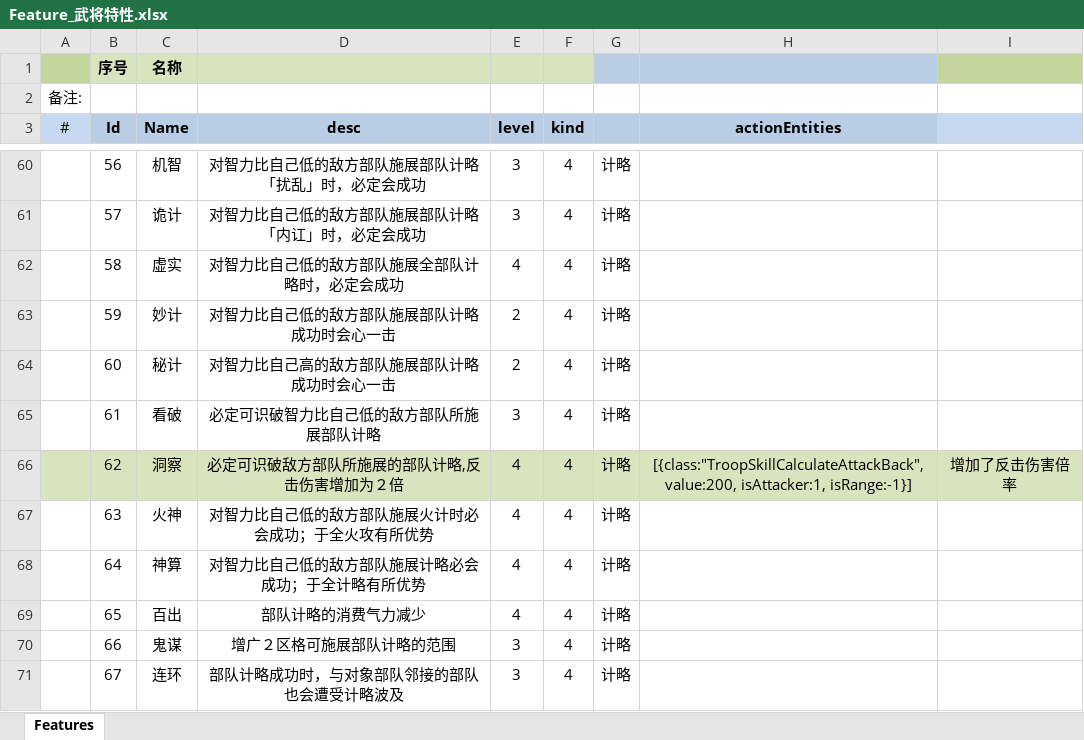
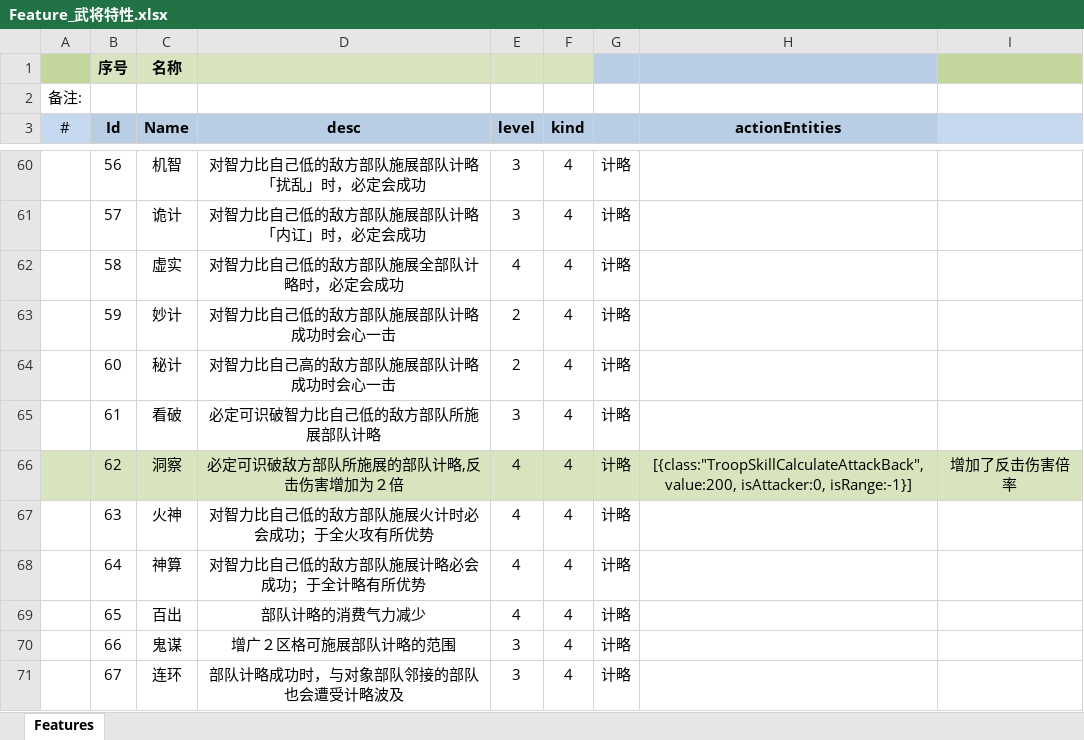
Before and after one commit to JoeLongma/sango_infinity, an Excel workbook: Data/Export/Common/Feature_武将特性.xlsx, sheet Features, drawn as a sheet; only a part is shown, gaps mark what is left out; values as stored, in another font and other column widths than the file's, no borders; the diff names each change by its address in the sheet, - before the commit and + after, or states it on an @@ line.

```diff
--- a/Data/Export/Common/Feature_武将特性.xlsx (sheet Features)
+++ b/Data/Export/Common/Feature_武将特性.xlsx (sheet Features)
-H66 (actionEntities): [{class:"TroopSkillCalculateAttackBack", value:200, isAttacker:1, isRange:-1}]
+H66 (actionEntities): [{class:"TroopSkillCalculateAttackBack", value:200, isAttacker:0, isRange:-1}]
```
Also changed, not shown: Data/Export/Common/GlobalEffect_全局效果.xlsx, Data/Export/Common/Technique_技术.xlsx, 21 other files.
